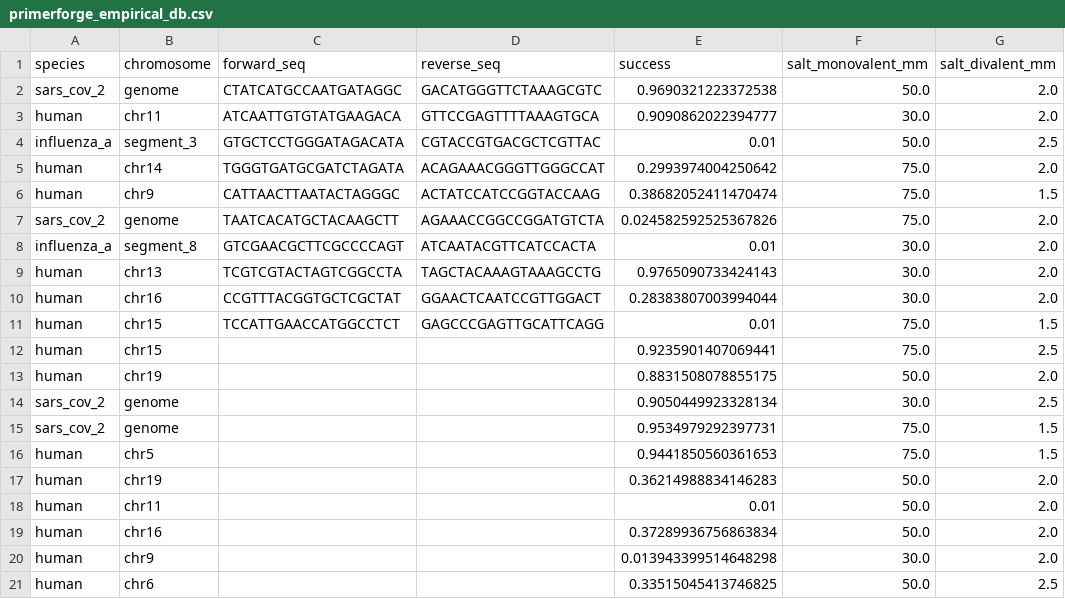
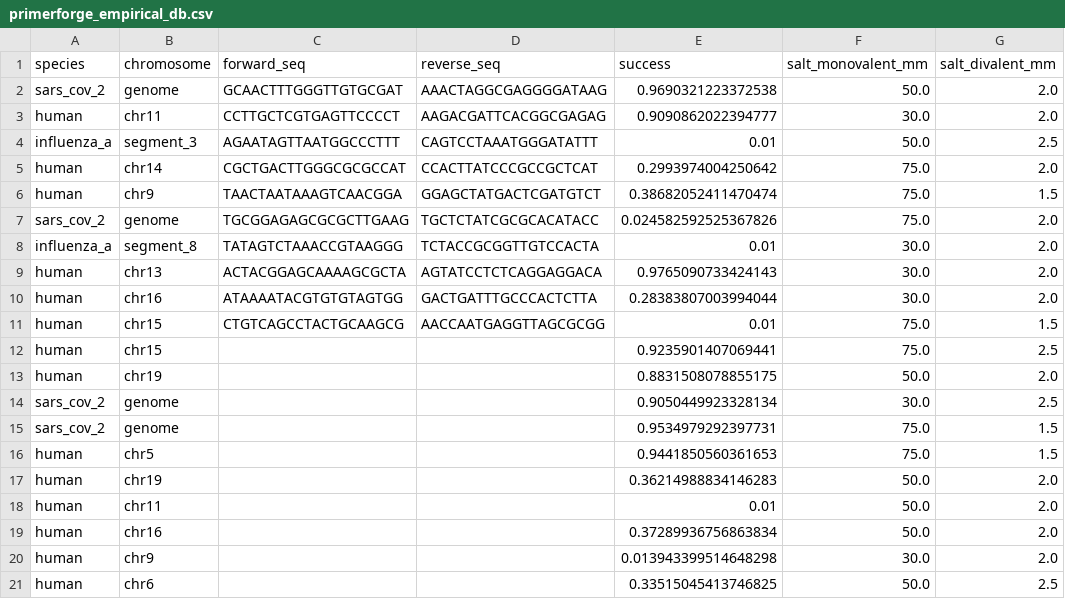
Before and after one commit to Rashidmstar12/PrimerForge, a CSV file: data/primerforge_empirical_db.csv, drawn as a sheet; only a part is shown; the diff names each change by its address in the sheet, - before the commit and + after, or states it on an @@ line.

Commit message:
feat(specificity): implement GFA-1 pangenome graph specificity alignment engine (Phase 3)

```diff
--- a/data/primerforge_empirical_db.csv
+++ b/data/primerforge_empirical_db.csv
-C2 (forward_seq): CTATCATGCCAATGATAGGC
+C2 (forward_seq): GCAACTTTGGGTTGTGCGAT
-D2 (reverse_seq): GACATGGGTTCTAAAGCGTC
+D2 (reverse_seq): AAACTAGGCGAGGGGATAAG
-C3 (forward_seq): ATCAATTGTGTATGAAGACA
+C3 (forward_seq): CCTTGCTCGTGAGTTCCCCT
-D3 (reverse_seq): GTTCCGAGTTTTAAAGTGCA
+D3 (reverse_seq): AAGACGATTCACGGCGAGAG
-C4 (forward_seq): GTGCTCCTGGGATAGACATA
+C4 (forward_seq): AGAATAGTTAATGGCCCTTT
-D4 (reverse_seq): CGTACCGTGACGCTCGTTAC
+D4 (reverse_seq): CAGTCCTAAATGGGATATTT
-C5 (forward_seq): TGGGTGATGCGATCTAGATA
+C5 (forward_seq): CGCTGACTTGGGCGCGCCAT
-D5 (reverse_seq): ACAGAAACGGGTTGGGCCAT
+D5 (reverse_seq): CCACTTATCCCGCCGCTCAT
-C6 (forward_seq): CATTAACTTAATACTAGGGC
+C6 (forward_seq): TAACTAATAAAGTCAACGGA
-D6 (reverse_seq): ACTATCCATCCGGTACCAAG
+D6 (reverse_seq): GGAGCTATGACTCGATGTCT
-C7 (forward_seq): TAATCACATGCTACAAGCTT
+C7 (forward_seq): TGCGGAGAGCGCGCTTGAAG
-D7 (reverse_seq): AGAAACCGGCCGGATGTCTA
+D7 (reverse_seq): TGCTCTATCGCGCACATACC
-C8 (forward_seq): GTCGAACGCTTCGCCCCAGT
+C8 (forward_seq): TATAGTCTAAACCGTAAGGG
-D8 (reverse_seq): ATCAATACGTTCATCCACTA
+D8 (reverse_seq): TCTACCGCGGTTGTCCACTA
-C9 (forward_seq): TCGTCGTACTAGTCGGCCTA
+C9 (forward_seq): ACTACGGAGCAAAAGCGCTA
-D9 (reverse_seq): TAGCTACAAAGTAAAGCCTG
+D9 (reverse_seq): AGTATCCTCTCAGGAGGACA
-C10 (forward_seq): CCGTTTACGGTGCTCGCTAT
+C10 (forward_seq): ATAAAATACGTGTGTAGTGG
-D10 (reverse_seq): GGAACTCAATCCGTTGGACT
+D10 (reverse_seq): GACTGATTTGCCCACTCTTA
-C11 (forward_seq): TCCATTGAACCATGGCCTCT
+C11 (forward_seq): CTGTCAGCCTACTGCAAGCG
-D11 (reverse_seq): GAGCCCGAGTTGCATTCAGG
+D11 (reverse_seq): AACCAATGAGGTTAGCGCGG
```
Also changed, not shown: 3 other files.
